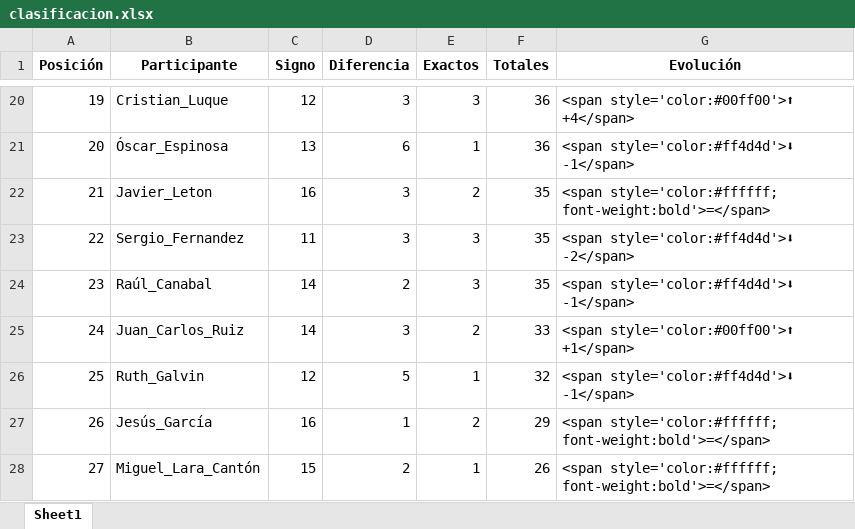
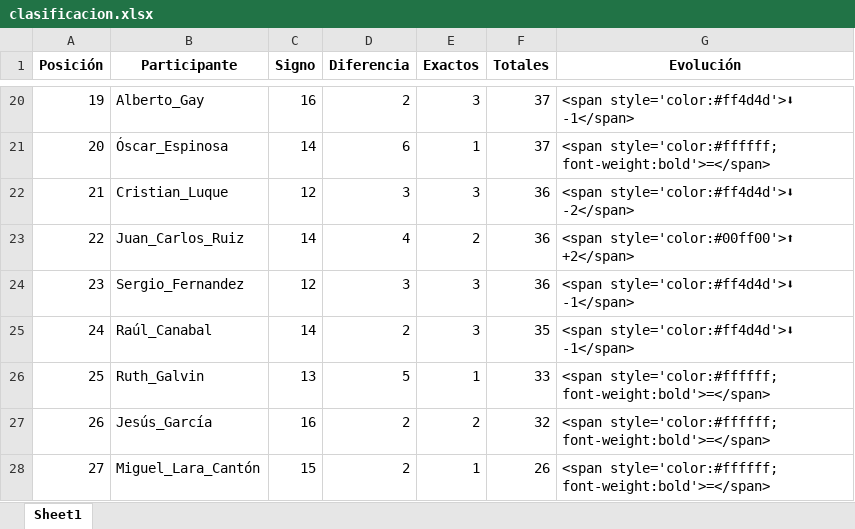
Before and after one commit to agay7/porra_mundial, an Excel workbook: clasificacion.xlsx, sheet Sheet1, drawn as a sheet; only a part is shown, gaps mark what is left out; values as stored, in another font and other column widths than the file's, no borders; the diff covers the shown part only; the diff names each change by its address in the sheet, - before the commit and + after, or states it on an @@ line.

```diff
--- a/clasificacion.xlsx (sheet Sheet1)
+++ b/clasificacion.xlsx (sheet Sheet1)
-B20 (Participante): Cristian_Luque
+B20 (Participante): Alberto_Gay
-C20 (Signo): 12
+C20 (Signo): 16
-D20 (Diferencia): 3
+D20 (Diferencia): 2
-F20:F21 (Totales): 36
+F20:F21 (Totales): 37
-G20 (Evolución): <span style='color:#00ff00'>⬆ +4</span>
+G20 (Evolución): <span style='color:#ff4d4d'>⬇ -1</span>
-C21 (Signo): 13
+C21 (Signo): 14
-G21 (Evolución): <span style='color:#ff4d4d'>⬇ -1</span>
+G21 (Evolución): <span style='color:#ffffff; font-weight:bold'>=</span>
-B22 (Participante): Javier_Leton
+B22 (Participante): Cristian_Luque
-C22 (Signo): 16
+C22 (Signo): 12
-E22 (Exactos): 2
+E22 (Exactos): 3
-F22:F24 (Totales): 35
+F22:F24 (Totales): 36
-G22 (Evolución): <span style='color:#ffffff; font-weight:bold'>=</span>
+G22 (Evolución): <span style='color:#ff4d4d'>⬇ -2</span>
-B23 (Participante): Sergio_Fernandez
+B23 (Participante): Juan_Carlos_Ruiz
-C23 (Signo): 11
+C23 (Signo): 14
-D23 (Diferencia): 3
+D23 (Diferencia): 4
-E23 (Exactos): 3
+E23 (Exactos): 2
-G23 (Evolución): <span style='color:#ff4d4d'>⬇ -2</span>
+G23 (Evolución): <span style='color:#00ff00'>⬆ +2</span>
-B24 (Participante): Raúl_Canabal
+B24 (Participante): Sergio_Fernandez
-C24 (Signo): 14
+C24 (Signo): 12
-D24 (Diferencia): 2
+D24 (Diferencia): 3
-B25 (Participante): Juan_Carlos_Ruiz
+B25 (Participante): Raúl_Canabal
-D25 (Diferencia): 3
+D25 (Diferencia): 2
-E25 (Exactos): 2
+E25 (Exactos): 3
-F25 (Totales): 33
+F25 (Totales): 35
-G25 (Evolución): <span style='color:#00ff00'>⬆ +1</span>
+G25 (Evolución): <span style='color:#ff4d4d'>⬇ -1</span>
-C26 (Signo): 12
+C26 (Signo): 13
-F26 (Totales): 32
+F26 (Totales): 33
-G26 (Evolución): <span style='color:#ff4d4d'>⬇ -1</span>
+G26 (Evolución): <span style='color:#ffffff; font-weight:bold'>=</span>
-D27 (Diferencia): 1
+D27 (Diferencia): 2
-F27 (Totales): 29
+F27 (Totales): 32
```
Also changed, not shown: 65 edited cells elsewhere in this sheet, data/maestro.xlsx, 2 other files.
